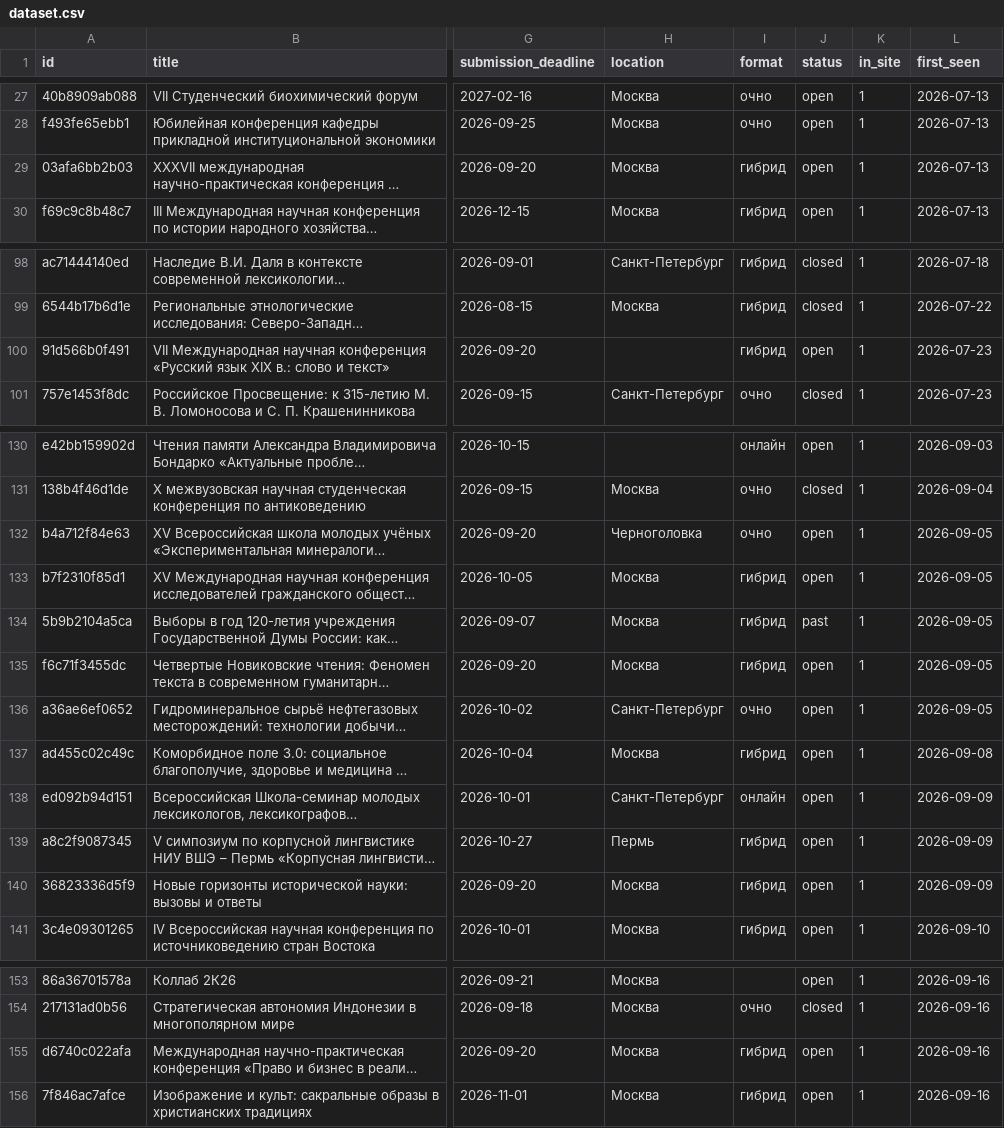
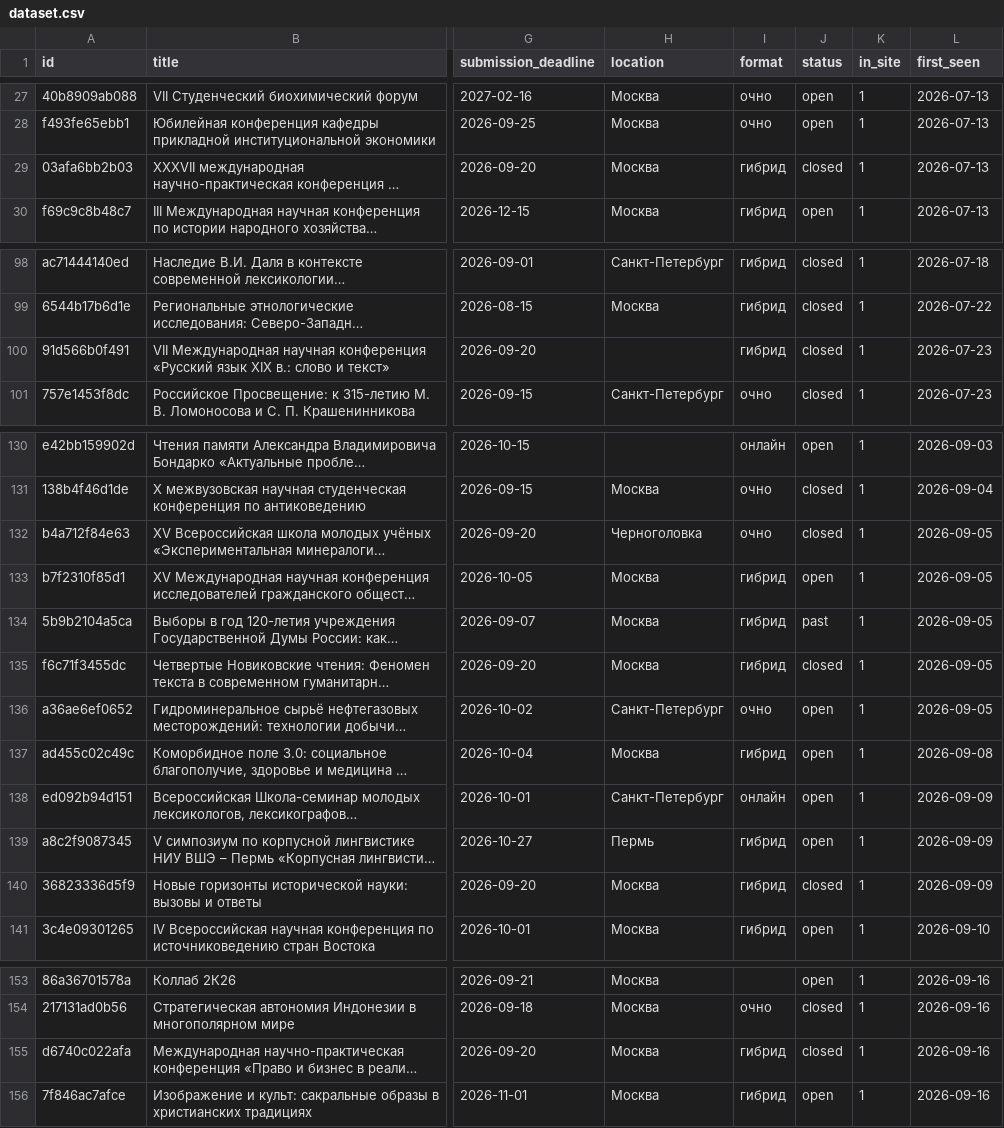
Before and after one commit to vadvu/conf-hub, a CSV file: docs/dataset.csv, drawn as a sheet; only a part is shown, gaps mark what is left out; long unchanged cells end in …; the diff names each change by its address in the sheet, - before the commit and + after, or states it on an @@ line.

```diff
--- a/docs/dataset.csv
+++ b/docs/dataset.csv
-J29 (status): open
+J29 (status): closed
-J100 (status): open
+J100 (status): closed
-J132 (status): open
+J132 (status): closed
-J135 (status): open
+J135 (status): closed
-J140 (status): open
+J140 (status): closed
-J155 (status): open
+J155 (status): closed
```
Also changed, not shown: 7 other files.
